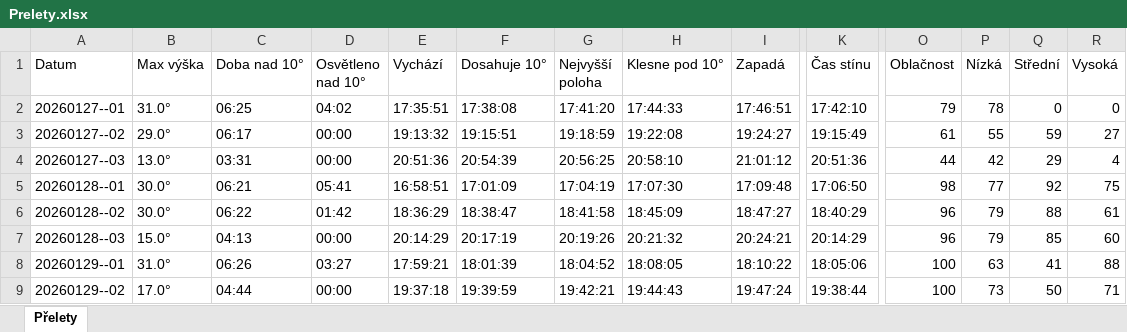
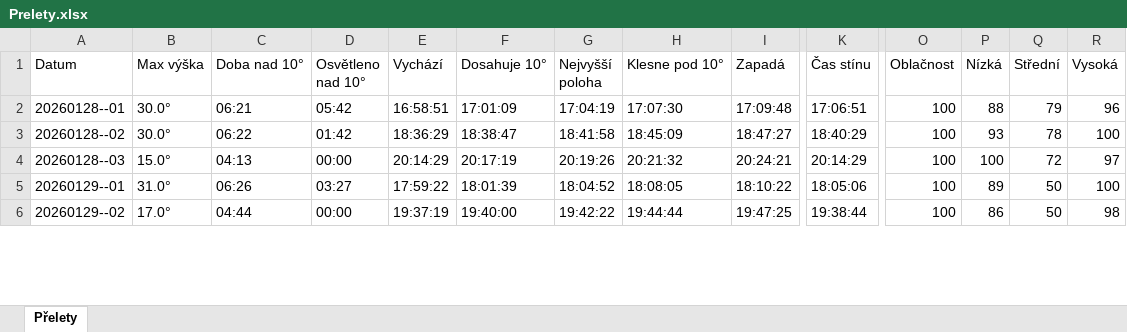
Before and after one commit to LASAR-DoSpace/LASARsat-Transit-Table, an Excel workbook: Prelety.xlsx, sheet Přelety, drawn as a sheet; only a part is shown, gaps mark what is left out; values as stored, in another font and other column widths than the file's, no cell formats; conditional formats not drawn; removed rows and columns are numbered as before the commit, all else as after; rows hold the shown columns only; the diff covers the shown part only; the diff names each change by its address in the sheet, - before the commit and + after, or states it on an @@ line.

```diff
--- a/Prelety.xlsx (sheet Přelety)
+++ b/Prelety.xlsx (sheet Přelety)
-row 2: 20260127--01 | 31.0° | 06:25 | 04:02 | 17:35:51 | 17:38:08 | 17:41:20 | 17:44:33 | 17:46:51 | 17:42:10 | 79 | 78 | 0 | 0
-row 3: 20260127--02 | 29.0° | 06:17 | 00:00 | 19:13:32 | 19:15:51 | 19:18:59 | 19:22:08 | 19:24:27 | 19:15:49 | 61 | 55 | 59 | 27
-row 4: 20260127--03 | 13.0° | 03:31 | 00:00 | 20:51:36 | 20:54:39 | 20:56:25 | 20:58:10 | 21:01:12 | 20:51:36 | 44 | 42 | 29 | 4
-D2 (Osvětleno nad 10°): 05:41
+D2 (Osvětleno nad 10°): 05:42
-K2 (Čas stínu): 17:06:50
+K2 (Čas stínu): 17:06:51
-O2 (Oblačnost): 98
+O2 (Oblačnost): 100
-P2 (Nízká): 77
+P2 (Nízká): 88
-Q2 (Střední): 92
+Q2 (Střední): 79
-R2 (Vysoká): 75
+R2 (Vysoká): 96
-O3:O4 (Oblačnost): 96
+O3:O4 (Oblačnost): 100
-P3 (Nízká): 79
+P3 (Nízká): 93
-Q3 (Střední): 88
+Q3 (Střední): 78
-R3 (Vysoká): 61
+R3 (Vysoká): 100
-P4 (Nízká): 79
+P4 (Nízká): 100
-Q4 (Střední): 85
+Q4 (Střední): 72
-R4 (Vysoká): 60
+R4 (Vysoká): 97
-E5 (Vychází): 17:59:21
+E5 (Vychází): 17:59:22
-P5 (Nízká): 63
+P5 (Nízká): 89
-Q5 (Střední): 41
+Q5 (Střední): 50
-R5 (Vysoká): 88
+R5 (Vysoká): 100
-E6 (Vychází): 19:37:18
+E6 (Vychází): 19:37:19
-F6 (Dosahuje 10°): 19:39:59
+F6 (Dosahuje 10°): 19:40:00
-G6 (Nejvyšší poloha): 19:42:21
+G6 (Nejvyšší poloha): 19:42:22
-H6 (Klesne pod 10°): 19:44:43
+H6 (Klesne pod 10°): 19:44:44
-I6 (Zapadá): 19:47:24
+I6 (Zapadá): 19:47:25
-P6 (Nízká): 73
+P6 (Nízká): 86
-R6 (Vysoká): 71
+R6 (Vysoká): 98
```
Also changed, not shown: 1 added row and 62 edited cells elsewhere in this sheet, cell formats.
